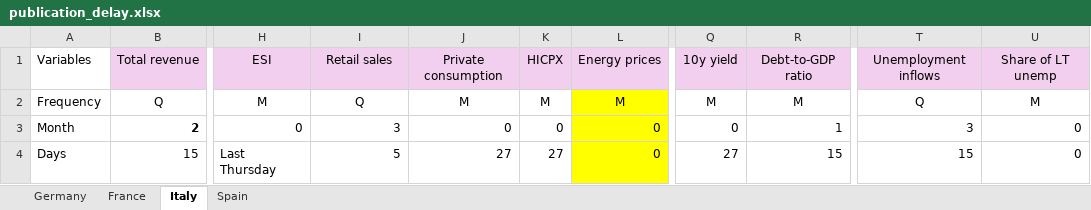
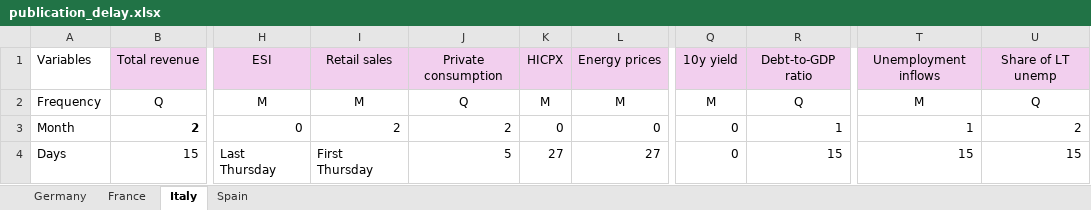
Before and after one commit to GiovanniManche/ESSD, an Excel workbook: data/publication_delay.xlsx, sheet Italy, drawn as a sheet; only a part is shown, gaps mark what is left out; values as stored, in another font and other column widths than the file's, no borders; the diff names each change by its address in the sheet, - before the commit and + after, or states it on an @@ line.

```diff
--- a/data/publication_delay.xlsx (sheet Italy)
+++ b/data/publication_delay.xlsx (sheet Italy)
-I2: Q
+I2: M
-J2: M
+J2: Q
-L2:L4 fill: #FFFF00
+L2:L4 fill: none
-R2: M
+R2: Q
-T2: Q
+T2: M
-U2: M
+U2: Q
-I3: 3
+I3: 2
-J3: 0
+J3: 2
-T3: 3
+T3: 1
-U3: 0
+U3: 2
-I4: 5
+I4: First Thursday
-J4: 27
+J4: 5
-L4: 0
+L4: 27
-Q4: 27
+Q4: 0
-U4: 0
+U4: 15
```
Also changed, not shown: sheet France, sheet Germany, sheet Spain, 2 other files.
